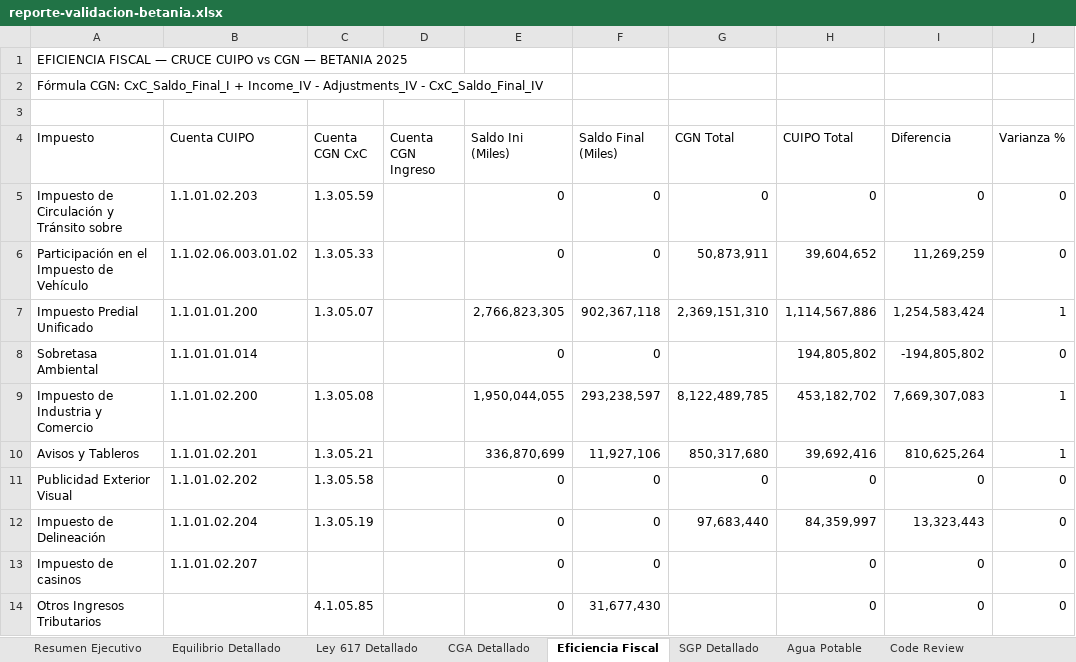
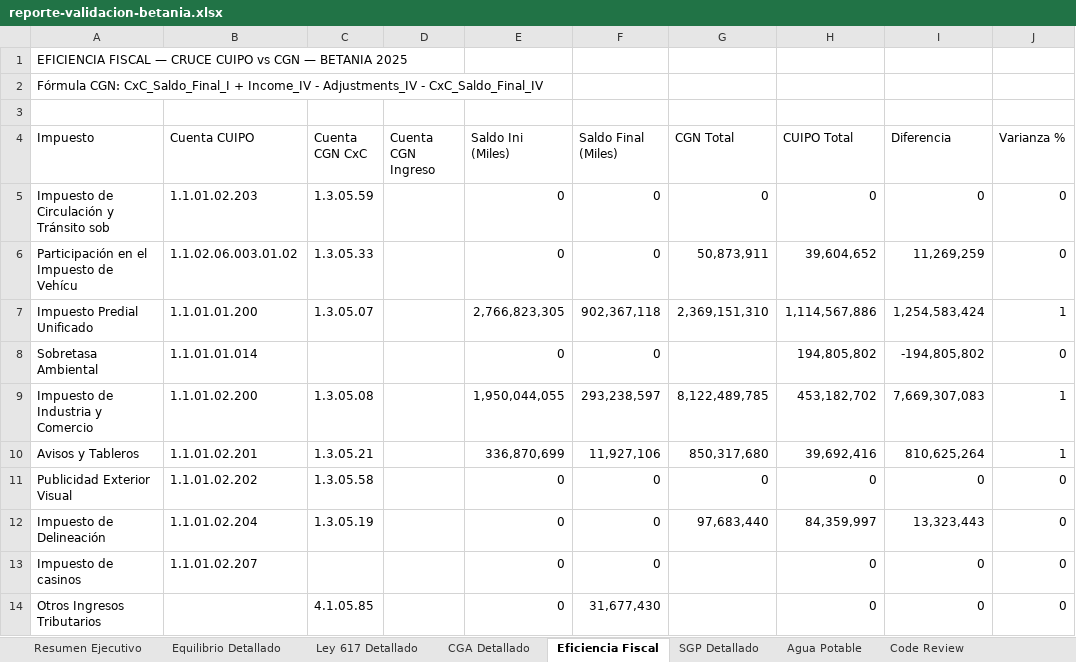
Before and after one commit to Cespial/gobia, an Excel workbook: docs/reporte-validacion-betania.xlsx, sheet Eficiencia Fiscal, drawn as a sheet; only a part is shown; values as stored, in another font and other column widths than the file's, no cell formats; the diff names each change by its address in the sheet, - before the commit and + after, or states it on an @@ line.

```diff
--- a/docs/reporte-validacion-betania.xlsx (sheet Eficiencia Fiscal)
+++ b/docs/reporte-validacion-betania.xlsx (sheet Eficiencia Fiscal)
-A5 (Impuesto): Impuesto de Circulación y Tránsito sobre
+A5 (Impuesto): Impuesto de Circulación y Tránsito sob
-A6 (Impuesto): Participación en el Impuesto de Vehículo
+A6 (Impuesto): Participación en el Impuesto de Vehícu
```
Also changed, not shown: cell formats.
